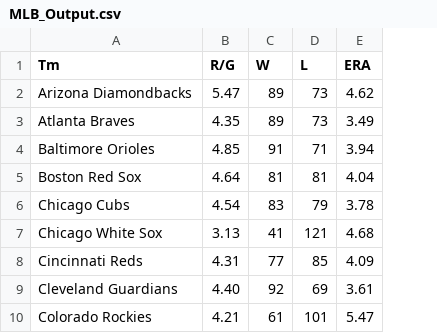
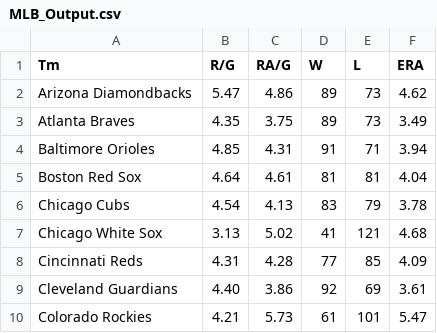
Before and after one commit to UNO-Babb/lecture-8-cschmid14, a CSV file: MLB_Output.csv, drawn as a sheet; only a part is shown; the diff names each change by its address in the sheet, - before the commit and + after, or states it on an @@ line.

Commit message:
Corrected MLB Output

```diff
--- a/MLB_Output.csv
+++ b/MLB_Output.csv
+column C (RA/G), rows 2-10: 4.86 | 3.75 | 4.31 | 4.61 | 4.13 | 5.02 | 4.28 | 3.86 | 5.73
```
Also changed, not shown: 1 other file.
